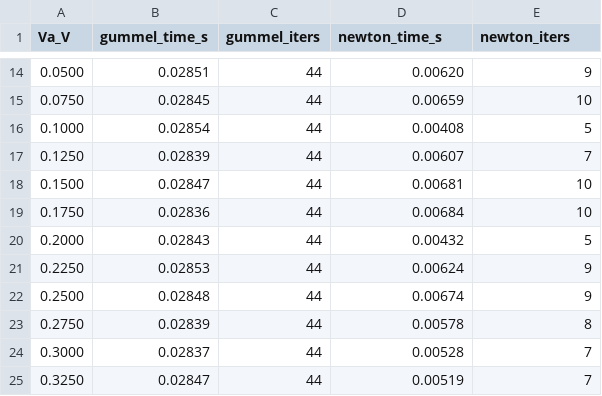
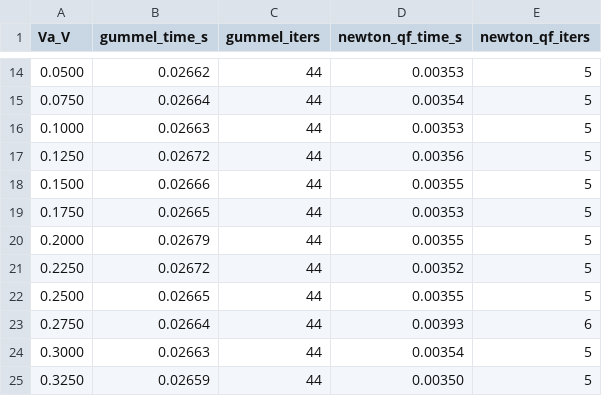
Before and after one commit to saurabhmorarka/1D-TCAD, a CSV file: out/solver_benchmark.csv, drawn as a sheet; only a part is shown, gaps mark what is left out; the diff covers the shown part only.

```diff
--- a/out/solver_benchmark.csv
+++ b/out/solver_benchmark.csv
@@ -1 +1 @@
-Va_V,gummel_time_s,gummel_iters,newton_time_s,newton_iters
+Va_V,gummel_time_s,gummel_iters,newton_qf_time_s,newton_qf_iters
@@ -14,12 +14,12 @@ Va_V,gummel_time_s,gummel_iters,newton_time_s,newton_iters
-0.0500,0.02851,44,0.00620,9
-0.0750,0.02845,44,0.00659,10
-0.1000,0.02854,44,0.00408,5
-0.1250,0.02839,44,0.00607,7
-0.1500,0.02847,44,0.00681,10
-0.1750,0.02836,44,0.00684,10
-0.2000,0.02843,44,0.00432,5
-0.2250,0.02853,44,0.00624,9
-0.2500,0.02848,44,0.00674,9
-0.2750,0.02839,44,0.00578,8
-0.3000,0.02837,44,0.00528,7
-0.3250,0.02847,44,0.00519,7
+0.0500,0.02662,44,0.00353,5
+0.0750,0.02664,44,0.00354,5
+0.1000,0.02663,44,0.00353,5
+0.1250,0.02672,44,0.00356,5
+0.1500,0.02666,44,0.00355,5
+0.1750,0.02665,44,0.00353,5
+0.2000,0.02679,44,0.00355,5
+0.2250,0.02672,44,0.00352,5
+0.2500,0.02665,44,0.00355,5
+0.2750,0.02664,44,0.00393,6
+0.3000,0.02663,44,0.00354,5
+0.3250,0.02659,44,0.00350,5
```
Also changed, not shown: 137 edited cells elsewhere in this file, out/asymmetric_cv_sweep.csv, out/asymmetric_iv_sweep.csv, 31 other files.
